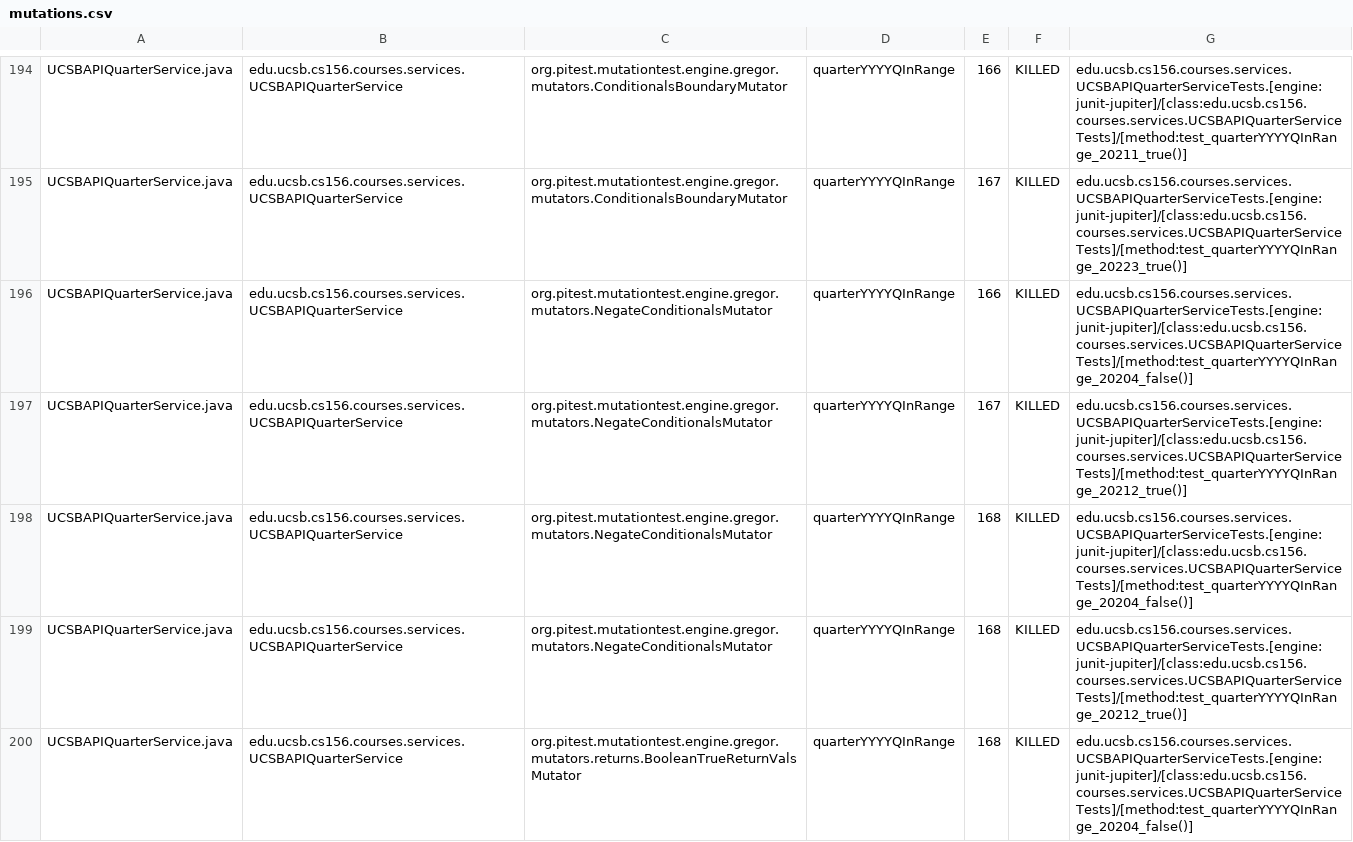
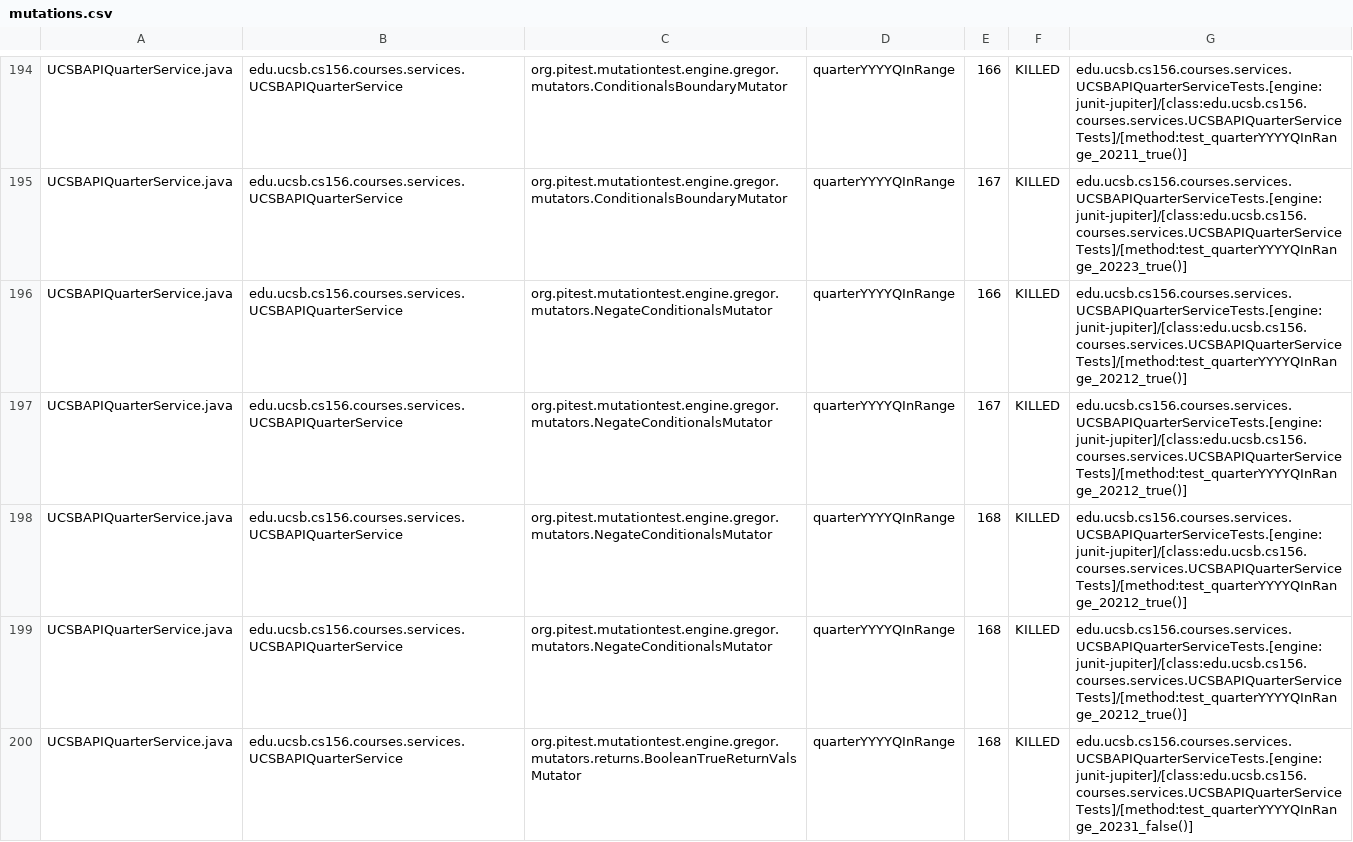
Before and after one commit to ucsb-cs156-s26/proj-courses-s26-02, a CSV file: prs/22/pitest/mutations.csv, drawn as a sheet; only a part is shown, gaps mark what is left out; the diff covers the shown part only.

Commit message:
Deploying to gh-pages from @ ucsb-cs156-s26/proj-courses-s26-02@66e094c9bb69c5e2116a5280f039248e5251e4b6 🚀

```diff
--- a/prs/22/pitest/mutations.csv
+++ b/prs/22/pitest/mutations.csv
@@ -195,6 +195,6 @@ UCSBAPIQuarterService.java,edu.ucsb.cs156.courses.services.UCSBAPIQuarterService
 UCSBAPIQuarterService.java,edu.ucsb.cs156.courses.services.UCSBAPIQuarterService,org.pitest.mutationtest.engine.gregor.mutators.ConditionalsBoundaryMutator,quarterYYYYQInRange,167,KILLED,edu.ucsb.cs156.courses.services.UCSBAPIQuarterServiceTests.[engine:junit-jupiter]/[class:edu.ucsb.cs156.courses.services.UCSBAPIQuarterServiceTests]/[method:test_quarterYYYYQInRange_20223_true()]
-UCSBAPIQuarterService.java,edu.ucsb.cs156.courses.services.UCSBAPIQuarterService,org.pitest.mutationtest.engine.gregor.mutators.NegateConditionalsMutator,quarterYYYYQInRange,166,KILLED,edu.ucsb.cs156.courses.services.UCSBAPIQuarterServiceTests.[engine:junit-jupiter]/[class:edu.ucsb.cs156.courses.services.UCSBAPIQuarterServiceTests]/[method:test_quarterYYYYQInRange_20204_false()]
+UCSBAPIQuarterService.java,edu.ucsb.cs156.courses.services.UCSBAPIQuarterService,org.pitest.mutationtest.engine.gregor.mutators.NegateConditionalsMutator,quarterYYYYQInRange,166,KILLED,edu.ucsb.cs156.courses.services.UCSBAPIQuarterServiceTests.[engine:junit-jupiter]/[class:edu.ucsb.cs156.courses.services.UCSBAPIQuarterServiceTests]/[method:test_quarterYYYYQInRange_20212_true()]
 UCSBAPIQuarterService.java,edu.ucsb.cs156.courses.services.UCSBAPIQuarterService,org.pitest.mutationtest.engine.gregor.mutators.NegateConditionalsMutator,quarterYYYYQInRange,167,KILLED,edu.ucsb.cs156.courses.services.UCSBAPIQuarterServiceTests.[engine:junit-jupiter]/[class:edu.ucsb.cs156.courses.services.UCSBAPIQuarterServiceTests]/[method:test_quarterYYYYQInRange_20212_true()]
-UCSBAPIQuarterService.java,edu.ucsb.cs156.courses.services.UCSBAPIQuarterService,org.pitest.mutationtest.engine.gregor.mutators.NegateConditionalsMutator,quarterYYYYQInRange,168,KILLED,edu.ucsb.cs156.courses.services.UCSBAPIQuarterServiceTests.[engine:junit-jupiter]/[class:edu.ucsb.cs156.courses.services.UCSBAPIQuarterServiceTests]/[method:test_quarterYYYYQInRange_20204_false()]
 UCSBAPIQuarterService.java,edu.ucsb.cs156.courses.services.UCSBAPIQuarterService,org.pitest.mutationtest.engine.gregor.mutators.NegateConditionalsMutator,quarterYYYYQInRange,168,KILLED,edu.ucsb.cs156.courses.services.UCSBAPIQuarterServiceTests.[engine:junit-jupiter]/[class:edu.ucsb.cs156.courses.services.UCSBAPIQuarterServiceTests]/[method:test_quarterYYYYQInRange_20212_true()]
-UCSBAPIQuarterService.java,edu.ucsb.cs156.courses.services.UCSBAPIQuarterService,org.pitest.mutationtest.engine.gregor.mutators.returns.BooleanTrueReturnValsMutator,quarterYYYYQInRange,168,KILLED,edu.ucsb.cs156.courses.services.UCSBAPIQuarterServiceTests.[engine:junit-jupiter]/[class:edu.ucsb.cs156.courses.services.UCSBAPIQuarterServiceTests]/[method:test_quarterYYYYQInRange_20204_false()]
+UCSBAPIQuarterService.java,edu.ucsb.cs156.courses.services.UCSBAPIQuarterService,org.pitest.mutationtest.engine.gregor.mutators.NegateConditionalsMutator,quarterYYYYQInRange,168,KILLED,edu.ucsb.cs156.courses.services.UCSBAPIQuarterServiceTests.[engine:junit-jupiter]/[class:edu.ucsb.cs156.courses.services.UCSBAPIQuarterServiceTests]/[method:test_quarterYYYYQInRange_20212_true()]
+UCSBAPIQuarterService.java,edu.ucsb.cs156.courses.services.UCSBAPIQuarterService,org.pitest.mutationtest.engine.gregor.mutators.returns.BooleanTrueReturnValsMutator,quarterYYYYQInRange,168,KILLED,edu.ucsb.cs156.courses.services.UCSBAPIQuarterServiceTests.[engine:junit-jupiter]/[class:edu.ucsb.cs156.courses.services.UCSBAPIQuarterServiceTests]/[method:test_quarterYYYYQInRange_20231_false()]
```
Also changed, not shown: 70 edited cells elsewhere in this file, 43 other files.
